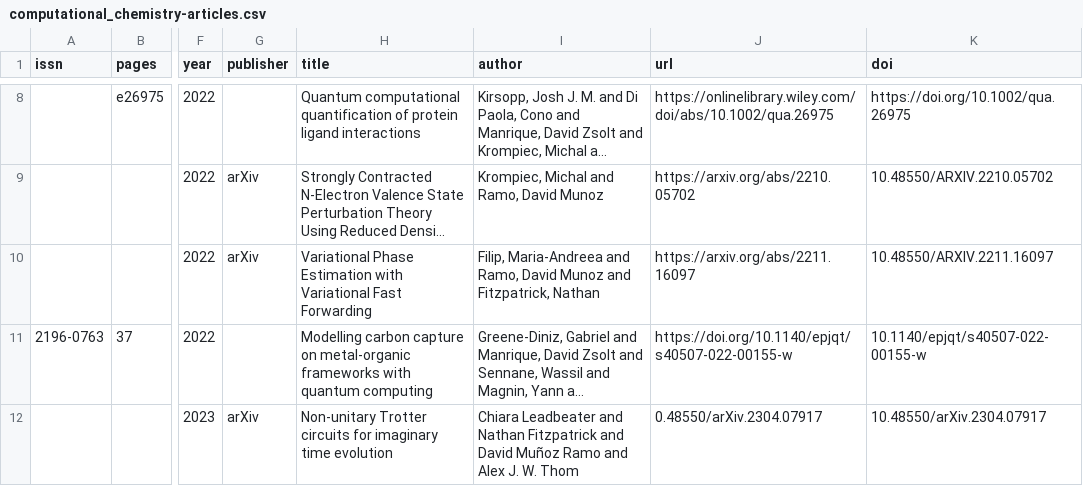
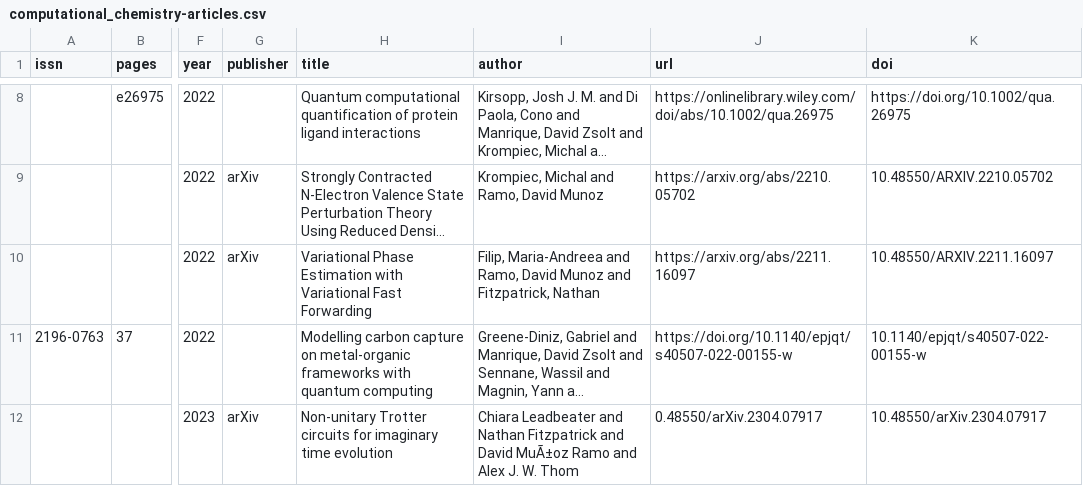
Before and after one commit to CQCL/quantinuum-publications, a CSV file: csv/computational_chemistry-articles.csv, drawn as a sheet; only a part is shown, gaps mark what is left out; long unchanged cells end in …; the diff names each change by its address in the sheet, - before the commit and + after, or states it on an @@ line.

```diff
--- a/csv/computational_chemistry-articles.csv
+++ b/csv/computational_chemistry-articles.csv
-I12 (author): …and David Muñoz Ramo and…
+I12 (author): …and David MuÃ±oz Ramo and…
```
Also changed, not shown: csv/hardware-citations.csv, csv/hardware-references.csv, 5 other files.
